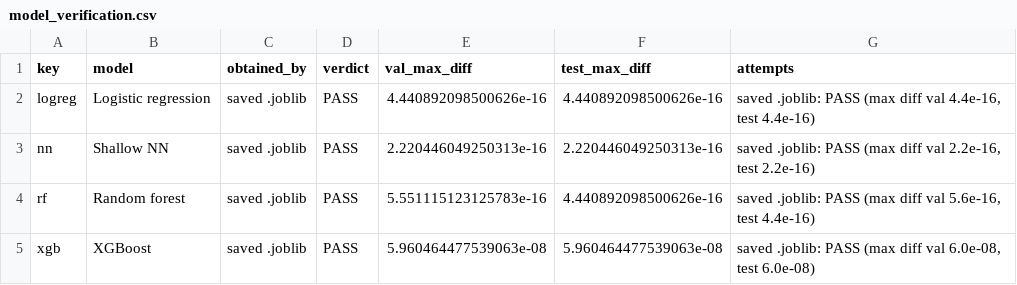
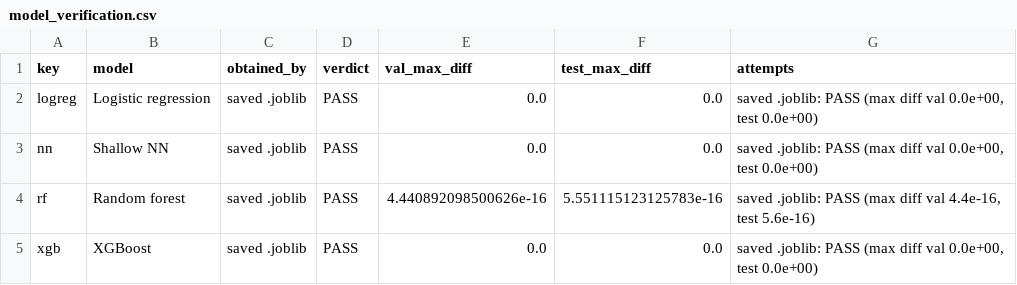
Before and after one commit to HanaAyman33/Formula-1-Podium-Prediction-Companion, a CSV file: xai_outputs/model_verification.csv, drawn as a sheet.

Commit message:
XAI
Run XAI on final logistic regression model
Fix threshold tie in local cases, clean leftover figure

```diff
--- a/xai_outputs/model_verification.csv
+++ b/xai_outputs/model_verification.csv
@@ -1,5 +1,5 @@
 key,model,obtained_by,verdict,val_max_diff,test_max_diff,attempts
-logreg,Logistic regression,saved .joblib,PASS,4.440892098500626e-16,4.440892098500626e-16,"saved .joblib: PASS (max diff val 4.4e-16, test 4.4e-16)"
-nn,Shallow NN,saved .joblib,PASS,2.220446049250313e-16,2.220446049250313e-16,"saved .joblib: PASS (max diff val 2.2e-16, test 2.2e-16)"
-rf,Random forest,saved .joblib,PASS,5.551115123125783e-16,4.440892098500626e-16,"saved .joblib: PASS (max diff val 5.6e-16, test 4.4e-16)"
-xgb,XGBoost,saved .joblib,PASS,5.960464477539063e-08,5.960464477539063e-08,"saved .joblib: PASS (max diff val 6.0e-08, test 6.0e-08)"
+logreg,Logistic regression,saved .joblib,PASS,0.0,0.0,"saved .joblib: PASS (max diff val 0.0e+00, test 0.0e+00)"
+nn,Shallow NN,saved .joblib,PASS,0.0,0.0,"saved .joblib: PASS (max diff val 0.0e+00, test 0.0e+00)"
+rf,Random forest,saved .joblib,PASS,4.440892098500626e-16,5.551115123125783e-16,"saved .joblib: PASS (max diff val 4.4e-16, test 5.6e-16)"
+xgb,XGBoost,saved .joblib,PASS,0.0,0.0,"saved .joblib: PASS (max diff val 0.0e+00, test 0.0e+00)"
```
Also changed, not shown: xai_outputs/local_cases_all_models.csv, xai_outputs/permutation_importance_features.csv, 39 other files.
